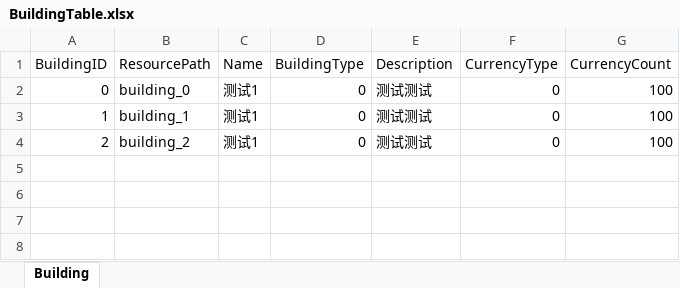
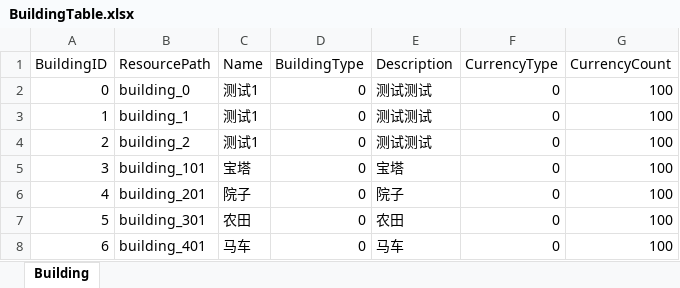
Before and after one commit to syc0521/SimulationGame, an Excel workbook: Assets/Configs/BuildingTable.xlsx, sheet Building, drawn as a sheet; values as stored, in another font and other column widths than the file's, no borders; table styles not drawn; the diff names each change by its address in the sheet, - before the commit and + after, or states it on an @@ line.

```diff
--- a/Assets/Configs/BuildingTable.xlsx (sheet Building)
+++ b/Assets/Configs/BuildingTable.xlsx (sheet Building)
+row 5: 3 | building_101 | 宝塔 | 0 | 宝塔 | 0 | 100
+row 6: 4 | building_201 | 院子 | 0 | 院子 | 0 | 100
+row 7: 5 | building_301 | 农田 | 0 | 农田 | 0 | 100
+row 8: 6 | building_401 | 马车 | 0 | 马车 | 0 | 100
```
Also changed, not shown: Assets/Configs/Task.xlsx, 55 other files.
